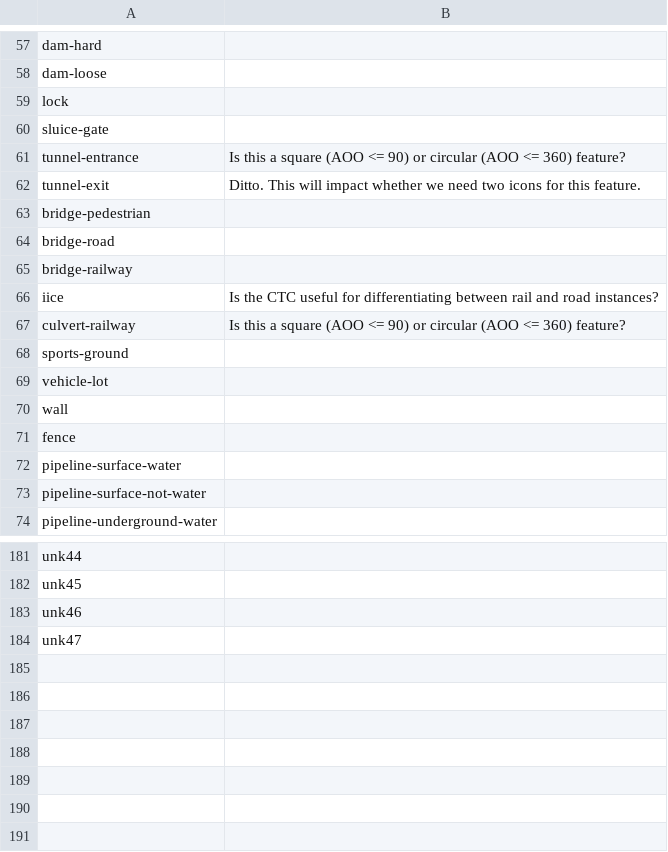
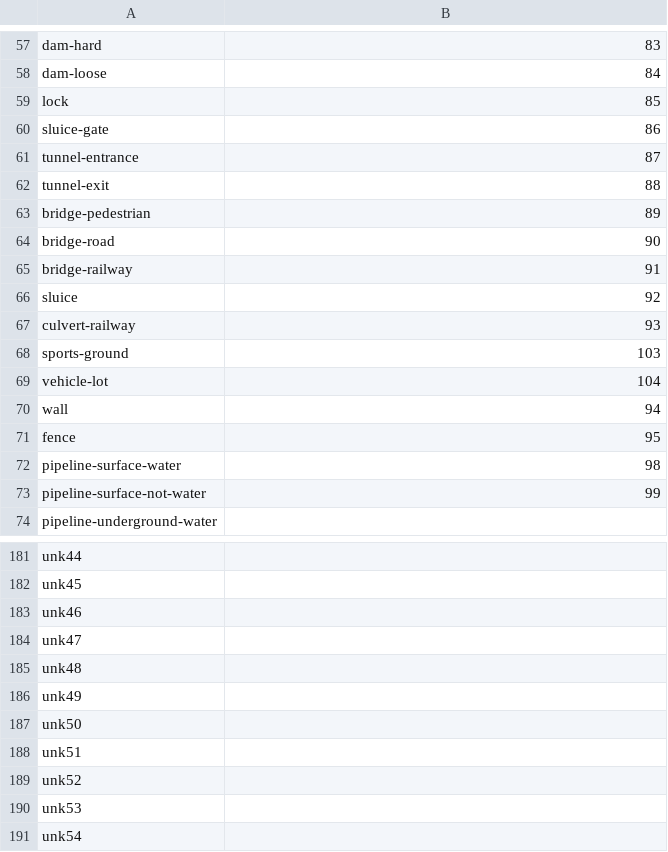
Before and after one commit to DaveThePianoDude/mapbox-spritesheet-bounding-boxes, a CSV file: sprite-manifest.csv, drawn as a sheet; only a part is shown, gaps mark what is left out; the diff covers the shown part only.

```diff
--- a/sprite-manifest.csv
+++ b/sprite-manifest.csv
@@ -57,17 +57,17 @@
-"dam-hard",
-"dam-loose",
-"lock",
-"sluice-gate",
-"tunnel-entrance","Is this a square (AOO <= 90) or circular (AOO <= 360) feature?"
-"tunnel-exit","Ditto.  This will impact whether we need two icons for this feature."
-"bridge-pedestrian",
-"bridge-road",
-"bridge-railway",
-"iice","Is the CTC useful for differentiating between rail and road instances?"
-"culvert-railway","Is this a square (AOO <= 90) or circular (AOO <= 360) feature?"
-"sports-ground",
-"vehicle-lot",
-"wall",
-"fence",
-"pipeline-surface-water",
-"pipeline-surface-not-water",
+dam-hard,83
+dam-loose,84
+lock,85
+sluice-gate,86
+tunnel-entrance,87
+tunnel-exit,88
+bridge-pedestrian,89
+bridge-road,90
+bridge-railway,91
+sluice,92
+culvert-railway,93
+sports-ground,103
+vehicle-lot,104
+wall,94
+fence,95
+pipeline-surface-water,98
+pipeline-surface-not-water,99
@@ -184,0 +185,7 @@
+unk48,
+unk49,
+unk50,
+unk51,
+unk52,
+unk53,
+unk54,
```
Also changed, not shown: 56 edited cells elsewhere in this file, 5 other files.
